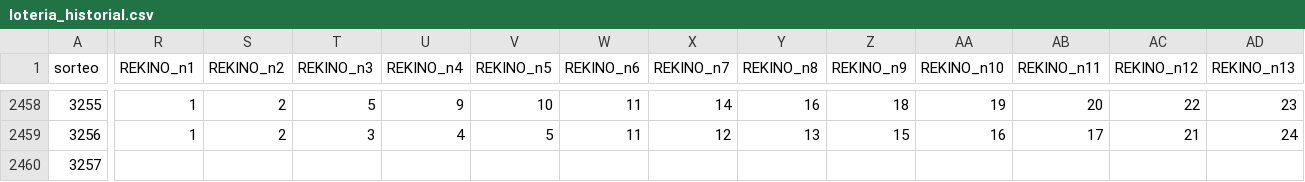
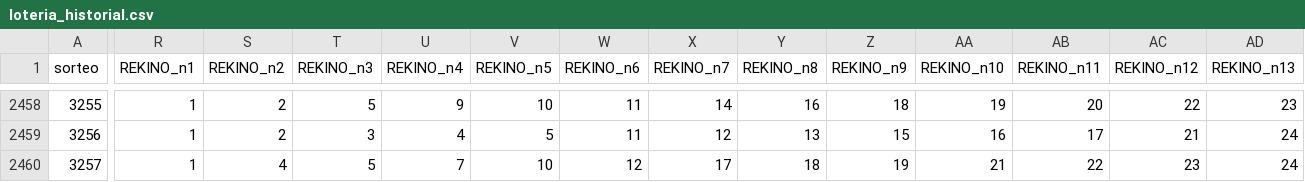
Before and after one commit to GaboAzorin/kin-lo, a CSV file: data/loteria_historial.csv, drawn as a sheet; only a part is shown, gaps mark what is left out; the diff covers the shown part only; the diff names each change by its address in the sheet, - before the commit and + after, or states it on an @@ line.

```diff
--- a/data/loteria_historial.csv
+++ b/data/loteria_historial.csv
-R2460 (REKINO_n1): (empty)
+R2460 (REKINO_n1): 1
-S2460 (REKINO_n2): (empty)
+S2460 (REKINO_n2): 4
-T2460 (REKINO_n3): (empty)
+T2460 (REKINO_n3): 5
-U2460 (REKINO_n4): (empty)
+U2460 (REKINO_n4): 7
-V2460 (REKINO_n5): (empty)
+V2460 (REKINO_n5): 10
-W2460 (REKINO_n6): (empty)
+W2460 (REKINO_n6): 12
-X2460 (REKINO_n7): (empty)
+X2460 (REKINO_n7): 17
-Y2460 (REKINO_n8): (empty)
+Y2460 (REKINO_n8): 18
-Z2460 (REKINO_n9): (empty)
+Z2460 (REKINO_n9): 19
-AA2460 (REKINO_n10): (empty)
+AA2460 (REKINO_n10): 21
-AB2460 (REKINO_n11): (empty)
+AB2460 (REKINO_n11): 22
-AC2460 (REKINO_n12): (empty)
+AC2460 (REKINO_n12): 23
-AD2460 (REKINO_n13): (empty)
+AD2460 (REKINO_n13): 24
```
Also changed, not shown: 15 edited cells elsewhere in this file, data/kino_premios_historial.csv, 6 other files.
